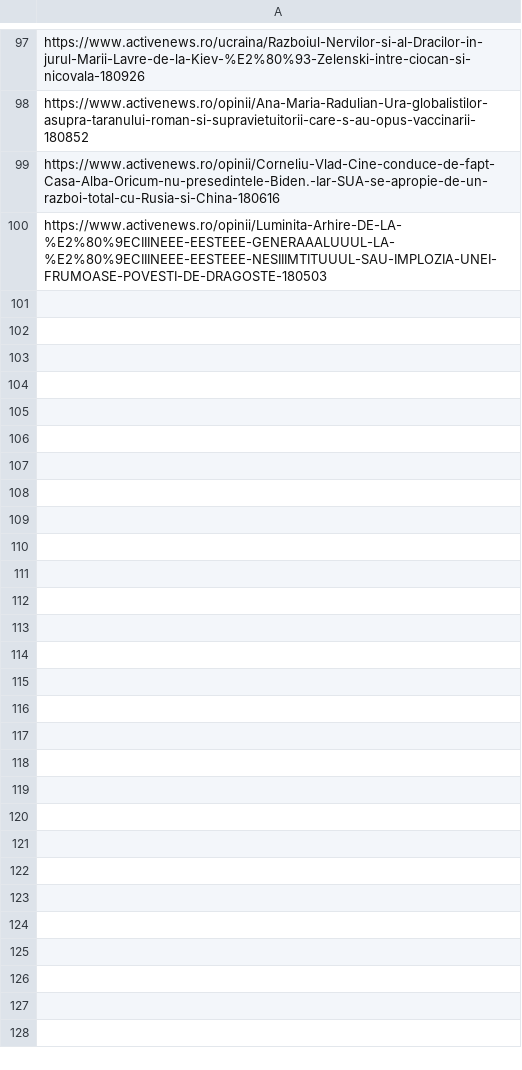
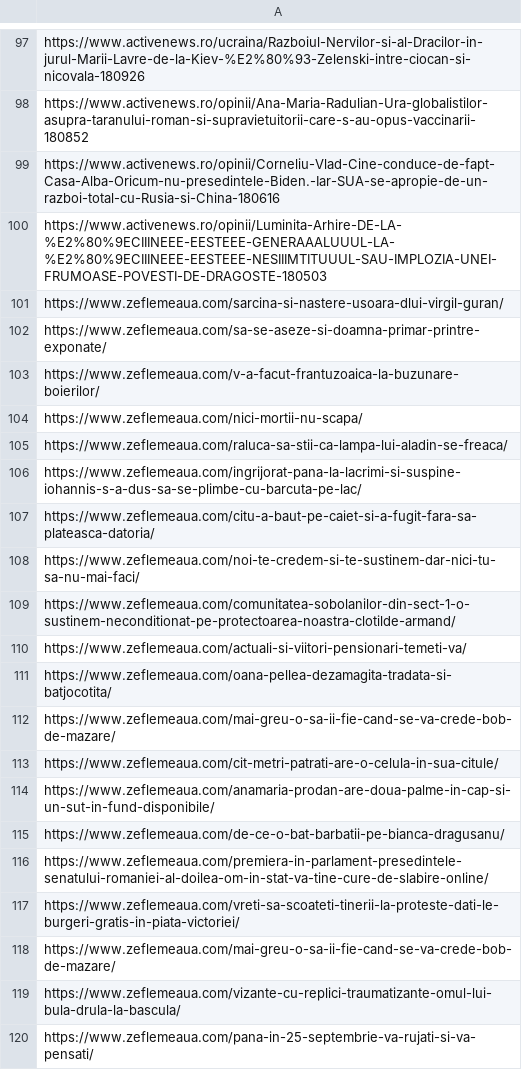
Before and after one commit to Roger1nho/Veritas, a CSV file: fake_sources.csv, drawn as a sheet; only a part is shown, gaps mark what is left out; the diff covers the shown part only.

Commit message:
added training and dataset (manually)

```diff
--- a/fake_sources.csv
+++ b/fake_sources.csv
@@ -100 +100,21 @@ https://www.activenews.ro/opinii/Corneliu-Vlad-Cine-conduce-de-fapt-Casa-Alba-Or
 https://www.activenews.ro/opinii/Luminita-Arhire-DE-LA-%E2%80%9ECIIINEEE-EESTEEE-GENERAAALUUUL-LA-%E2%80%9ECIIINEEE-EESTEEE-NESIIIMTITUUUL-SAU-IMPLOZIA-UNEI-FRUMOASE-POVESTI-DE-DRAGOSTE-180503
+https://www.zeflemeaua.com/sarcina-si-nastere-usoara-dlui-virgil-guran/
+https://www.zeflemeaua.com/sa-se-aseze-si-doamna-primar-printre-exponate/
+https://www.zeflemeaua.com/v-a-facut-frantuzoaica-la-buzunare-boierilor/
+https://www.zeflemeaua.com/nici-mortii-nu-scapa/
+https://www.zeflemeaua.com/raluca-sa-stii-ca-lampa-lui-aladin-se-freaca/
+https://www.zeflemeaua.com/ingrijorat-pana-la-lacrimi-si-suspine-iohannis-s-a-dus-sa-se-plimbe-cu-barcuta-pe-lac/
+https://www.zeflemeaua.com/citu-a-baut-pe-caiet-si-a-fugit-fara-sa-plateasca-datoria/
+https://www.zeflemeaua.com/noi-te-credem-si-te-sustinem-dar-nici-tu-sa-nu-mai-faci/
+https://www.zeflemeaua.com/comunitatea-sobolanilor-din-sect-1-o-sustinem-neconditionat-pe-protectoarea-noastra-clotilde-armand/
+https://www.zeflemeaua.com/actuali-si-viitori-pensionari-temeti-va/
+https://www.zeflemeaua.com/oana-pellea-dezamagita-tradata-si-batjocotita/
+https://www.zeflemeaua.com/mai-greu-o-sa-ii-fie-cand-se-va-crede-bob-de-mazare/
+https://www.zeflemeaua.com/cit-metri-patrati-are-o-celula-in-sua-citule/
+https://www.zeflemeaua.com/anamaria-prodan-are-doua-palme-in-cap-si-un-sut-in-fund-disponibile/
+https://www.zeflemeaua.com/de-ce-o-bat-barbatii-pe-bianca-dragusanu/
+https://www.zeflemeaua.com/premiera-in-parlament-presedintele-senatului-romaniei-al-doilea-om-in-stat-va-tine-cure-de-slabire-online/
+https://www.zeflemeaua.com/vreti-sa-scoateti-tinerii-la-proteste-dati-le-burgeri-gratis-in-piata-victoriei/
+https://www.zeflemeaua.com/mai-greu-o-sa-ii-fie-cand-se-va-crede-bob-de-mazare/
+https://www.zeflemeaua.com/vizante-cu-replici-traumatizante-omul-lui-bula-drula-la-bascula/
+https://www.zeflemeaua.com/pana-in-25-septembrie-va-rujati-si-va-pensati/
```
Also changed, not shown: 31 added rows elsewhere in this file, 2 other files.
